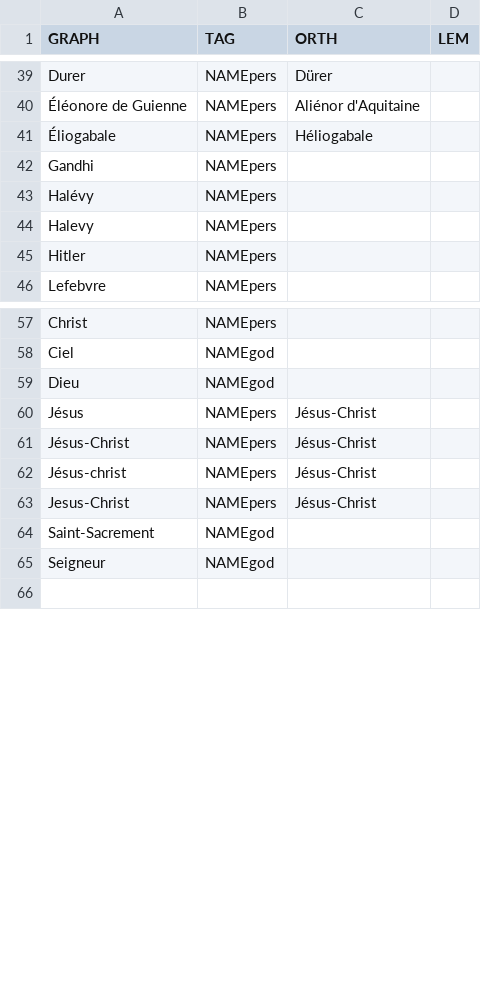
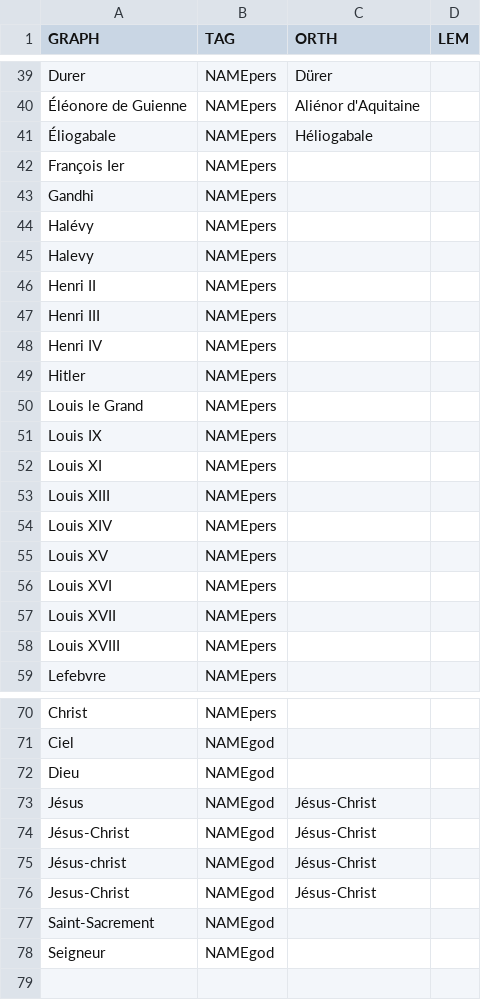
Before and after one commit to oeuvres/alix, a CSV file: java/alix/fr/name.csv, drawn as a sheet; only a part is shown, gaps mark what is left out.

```diff
--- a/java/alix/fr/name.csv
+++ b/java/alix/fr/name.csv
@@ -41,2 +41,3 @@ Durer,NAMEpers,Dürer,
 Éliogabale,NAMEpers,Héliogabale,
+François Ier,NAMEpers,,
 Gandhi,NAMEpers,,
@@ -44,3 +45,15 @@ Halévy,NAMEpers,,
 Halevy,NAMEpers,,
+Henri II,NAMEpers,,
+Henri III,NAMEpers,,
+Henri IV,NAMEpers,,
 Hitler,NAMEpers,,
+Louis le Grand,NAMEpers,,
+Louis IX,NAMEpers,,
+Louis XI,NAMEpers,,
+Louis XIII,NAMEpers,,
+Louis XIV,NAMEpers,,
+Louis XV,NAMEpers,,
+Louis XVI,NAMEpers,,
+Louis XVII,NAMEpers,,
+Louis XVIII,NAMEpers,,
 Lefebvre,NAMEpers,,
@@ -59,6 +72,6 @@ Ciel,NAMEgod,,
 Dieu,NAMEgod,,
-Jésus,NAMEpers,Jésus-Christ,
-Jésus-Christ,NAMEpers,Jésus-Christ,
-Jésus-christ,NAMEpers,Jésus-Christ,
-Jesus-Christ,NAMEpers,Jésus-Christ,
+Jésus,NAMEgod,Jésus-Christ,
+Jésus-Christ,NAMEgod,Jésus-Christ,
+Jésus-christ,NAMEgod,Jésus-Christ,
+Jesus-Christ,NAMEgod,Jésus-Christ,
 Saint-Sacrement,NAMEgod,,
```
Also changed, not shown: 8 other files.
